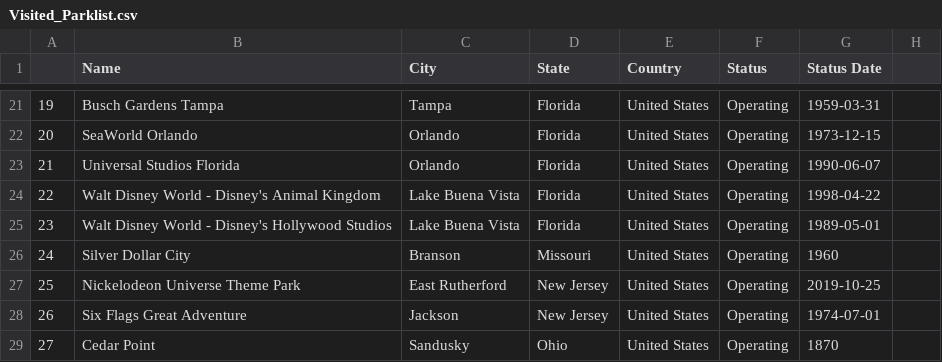
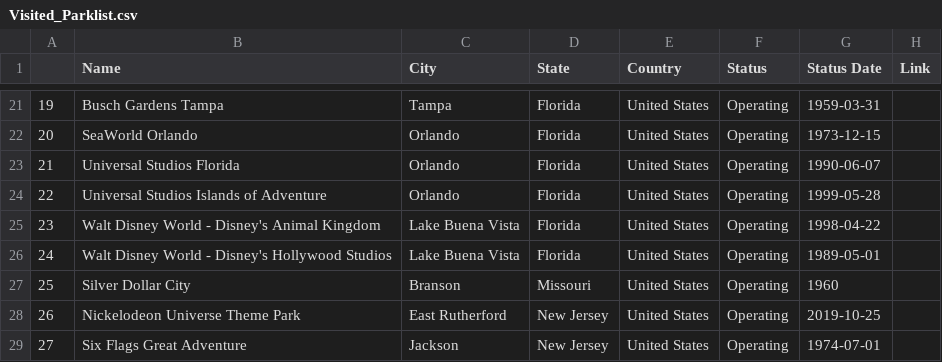
Before and after one commit to airtimeEnthusiast/RCDBScraper, a CSV file: Visited_Parklist.csv, drawn as a sheet; only a part is shown, gaps mark what is left out; the shorter side is filled out with more unchanged rows; addresses are those after the commit; the diff names each change by its address in the sheet, - before the commit and + after, or states it on an @@ line.

Commit message:
Fixed dictionary from missing values

```diff
--- a/Visited_Parklist.csv
+++ b/Visited_Parklist.csv
-H1: (empty)
+H1: Link
+row 24: 22 | Universal Studios Islands of Adventure | Orlando | Florida | United States | Operating | 1999-05-28
@@ column A renumbered from row 25 down @@
```
Also changed, not shown: 5 other files.
